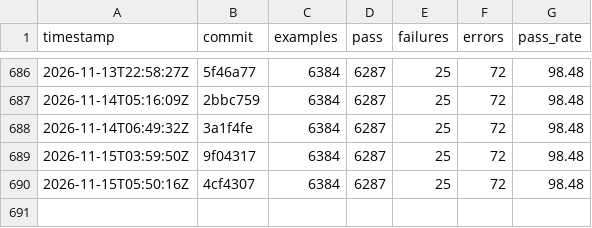
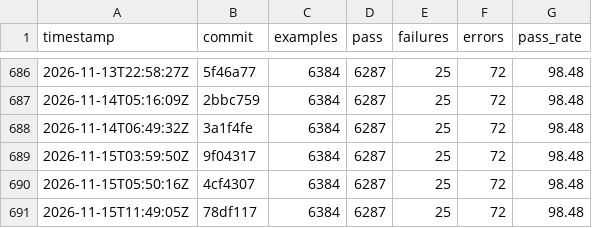
Before and after one commit to sisshiki1969/monoruby, a CSV file: library/data/history_total.csv, drawn as a sheet; only a part is shown, gaps mark what is left out.

```diff
--- a/library/data/history_total.csv
+++ b/library/data/history_total.csv
@@ -690 +690,2 @@ timestamp,commit,examples,pass,failures,errors,pass_rate
 2026-11-15T05:50:16Z,4cf4307,6384,6287,25,72,98.48
+2026-11-15T11:49:05Z,78df117,6384,6287,25,72,98.48
```
Also changed, not shown: 2 other files.
